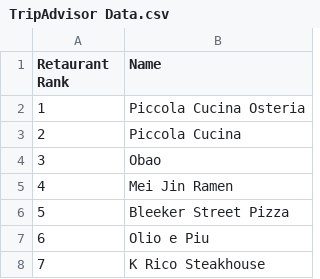
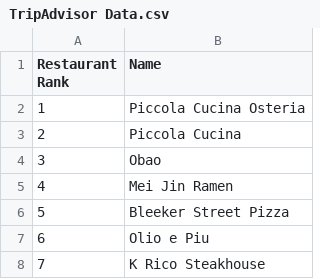
Before and after one commit to kstadni2/Coursera_Capstone, a CSV file: TripAdvisor Data.csv, drawn as a sheet; only a part is shown; the diff names each change by its address in the sheet, - before the commit and + after, or states it on an @@ line.

Commit message:
Update TripAdvisor Data.csv

```diff
--- a/TripAdvisor Data.csv
+++ b/TripAdvisor Data.csv
-A1: Retaurant Rank
+A1: Restaurant Rank
```
